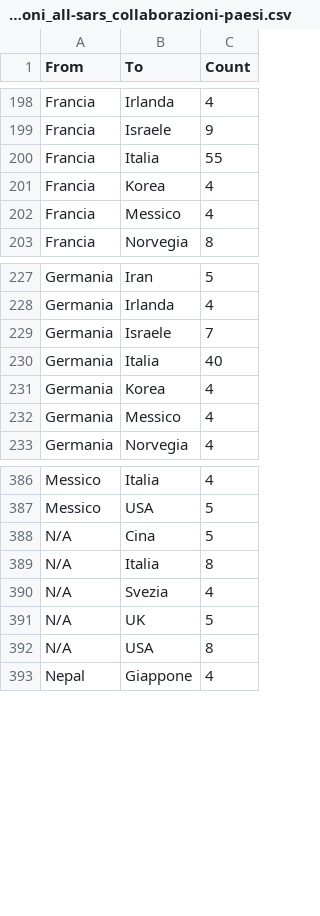
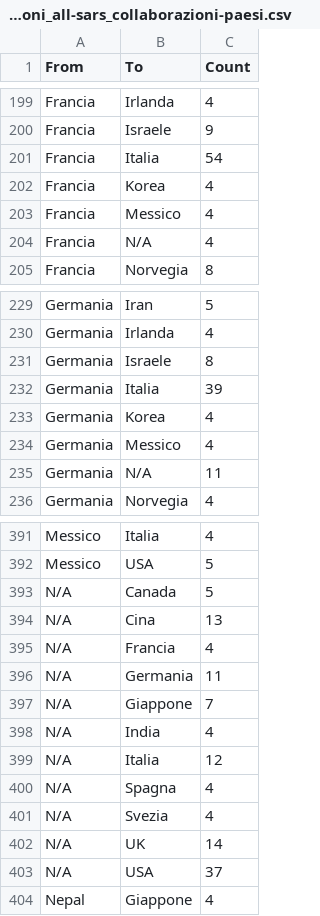
Before and after one commit to sergiocima/Pubblicazioni-SARS-Cov-2, a CSV file: pubblicazioni_all-sars_collaborazioni-paesi.csv, drawn as a sheet; only a part is shown, gaps mark what is left out; the diff covers the shown part only.

```diff
--- a/pubblicazioni_all-sars_collaborazioni-paesi.csv
+++ b/pubblicazioni_all-sars_collaborazioni-paesi.csv
@@ -199,5 +200,6 @@
 "Francia","Israele",9
-"Francia","Italia",55
+"Francia","Italia",54
 "Francia","Korea",4
 "Francia","Messico",4
+"Francia","N/A",4
 "Francia","Norvegia",8
@@ -228,6 +230,7 @@
 "Germania","Irlanda",4
-"Germania","Israele",7
-"Germania","Italia",40
+"Germania","Israele",8
+"Germania","Italia",39
 "Germania","Korea",4
 "Germania","Messico",4
+"Germania","N/A",11
 "Germania","Norvegia",4
@@ -387,7 +392,13 @@
 "Messico","USA",5
-"N/A","Cina",5
-"N/A","Italia",8
+"N/A","Canada",5
+"N/A","Cina",13
+"N/A","Francia",4
+"N/A","Germania",11
+"N/A","Giappone",7
+"N/A","India",4
+"N/A","Italia",12
+"N/A","Spagna",4
 "N/A","Svezia",4
-"N/A","UK",5
-"N/A","USA",8
+"N/A","UK",14
+"N/A","USA",37
 "Nepal","Giappone",4
```
Also changed, not shown: 4 added rows and 39 edited cells elsewhere in this file, pubblicazioni_all-sars_paese.csv, 2 other files.
